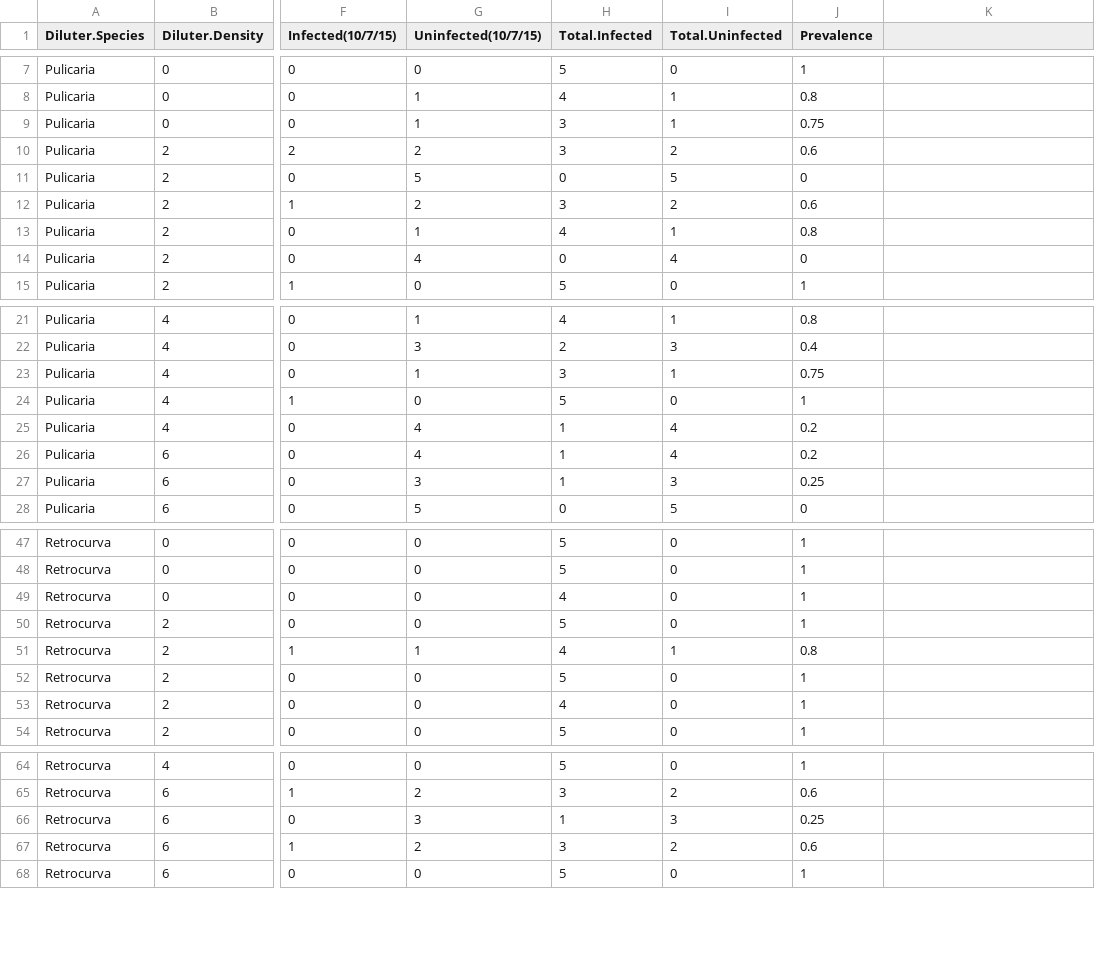
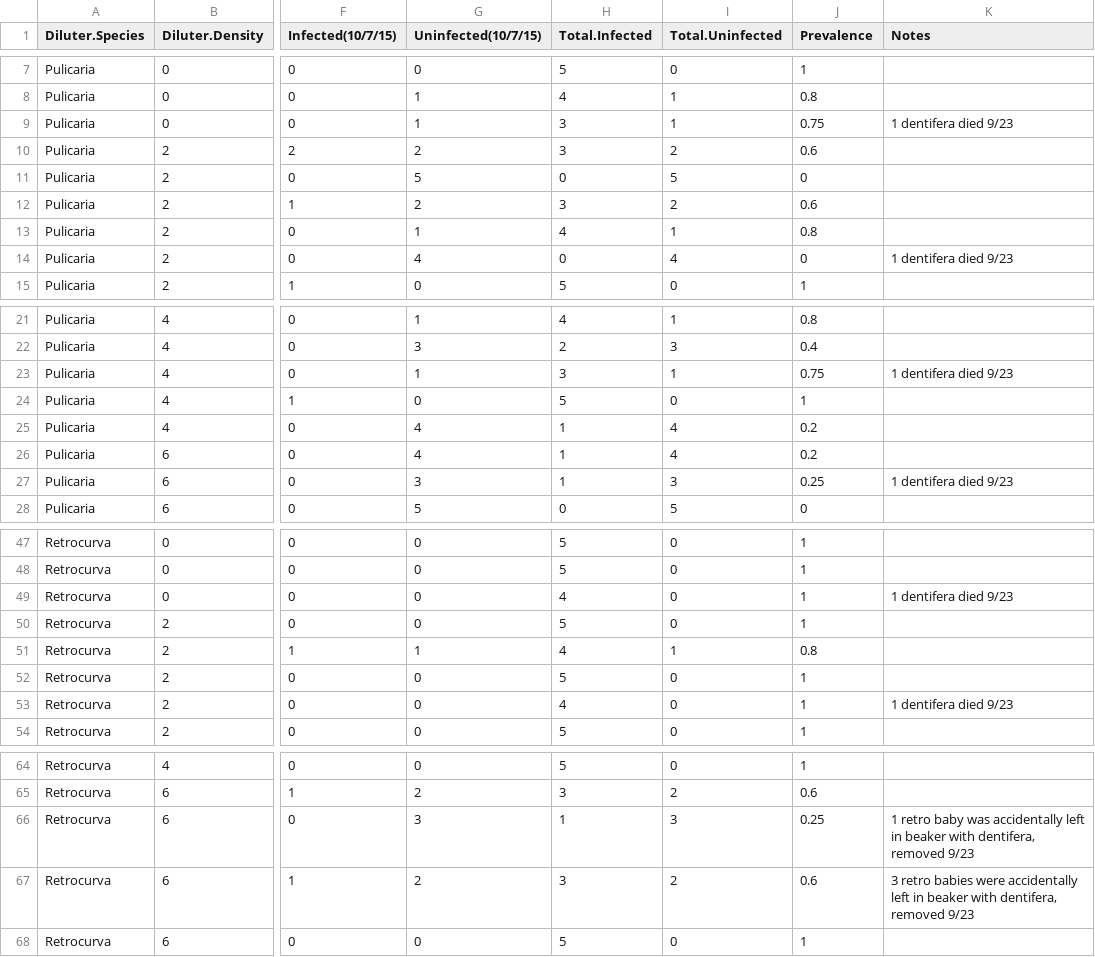
Before and after one commit to mlfearon/pulicaria-inconsistently-dilutes-pasteuria, a CSV file: experiment1-hostspecies/data/pasteuria-dilution-data.csv, drawn as a sheet; only a part is shown, gaps mark what is left out; the diff covers the shown part only; the diff names each change by its address in the sheet, - before the commit and + after, or states it on an @@ line.

Commit message:
Added metadata notes to data file

```diff
--- a/experiment1-hostspecies/data/pasteuria-dilution-data.csv
+++ b/experiment1-hostspecies/data/pasteuria-dilution-data.csv
-K1: (empty)
+K1: Notes
-K9 (Notes): (empty)
+K9 (Notes): 1 dentifera died 9/23
-K14 (Notes): (empty)
+K14 (Notes): 1 dentifera died 9/23
-K23 (Notes): (empty)
+K23 (Notes): 1 dentifera died 9/23
-K27 (Notes): (empty)
+K27 (Notes): 1 dentifera died 9/23
-K49 (Notes): (empty)
+K49 (Notes): 1 dentifera died 9/23
-K53 (Notes): (empty)
+K53 (Notes): 1 dentifera died 9/23
-K66 (Notes): (empty)
+K66 (Notes): 1 retro baby was accidentally left in beaker with dentifera, removed 9/23
-K67 (Notes): (empty)
+K67 (Notes): 3 retro babies were accidentally left in beaker with dentifera, removed 9/23
```
Also changed, not shown: 4 edited cells elsewhere in this file.
